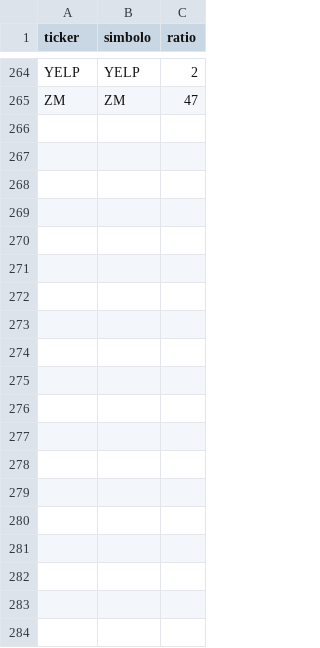
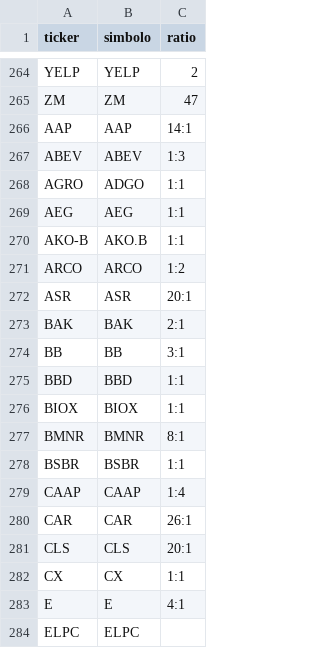
Before and after one commit to Guilloteeeeeee/TODO-CEDEAR, a CSV file: data/cedears.csv, drawn as a sheet; only a part is shown, gaps mark what is left out; the diff covers the shown part only.

```diff
--- a/data/cedears.csv
+++ b/data/cedears.csv
@@ -265 +265,20 @@ YELP;YELP;2
 ZM;ZM;47
+AAP;AAP;14:1
+ABEV;ABEV;1:3
+AGRO;ADGO;1:1
+AEG;AEG;1:1
+AKO-B;AKO.B;1:1
+ARCO;ARCO;1:2
+ASR;ASR;20:1
+BAK;BAK;2:1
+BB;BB;3:1
+BBD;BBD;1:1
+BIOX;BIOX;1:1
+BMNR;BMNR;8:1
+BSBR;BSBR;1:1
+CAAP;CAAP;1:4
+CAR;CAR;26:1
+CLS;CLS;20:1
+CX;CX;1:1
+E;E;4:1
+ELPC;ELPC;
```
Also changed, not shown: 41 added rows elsewhere in this file, 15 other files.
